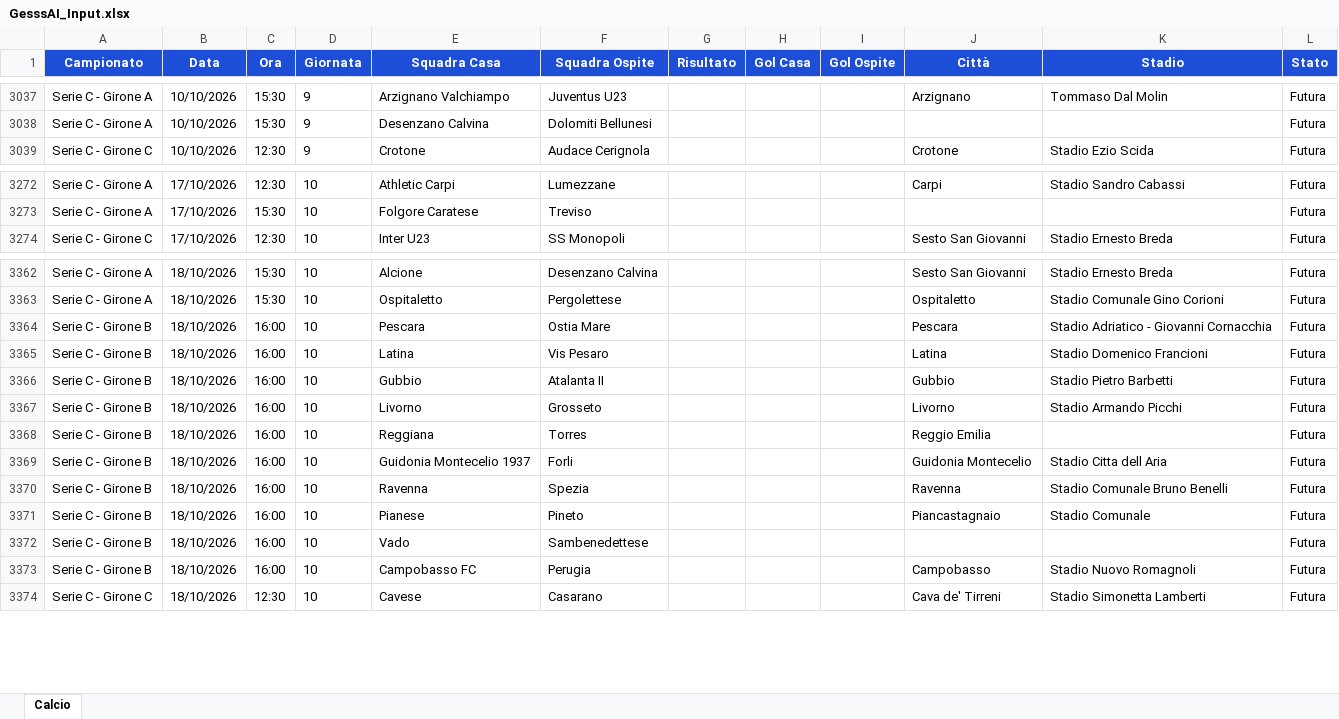
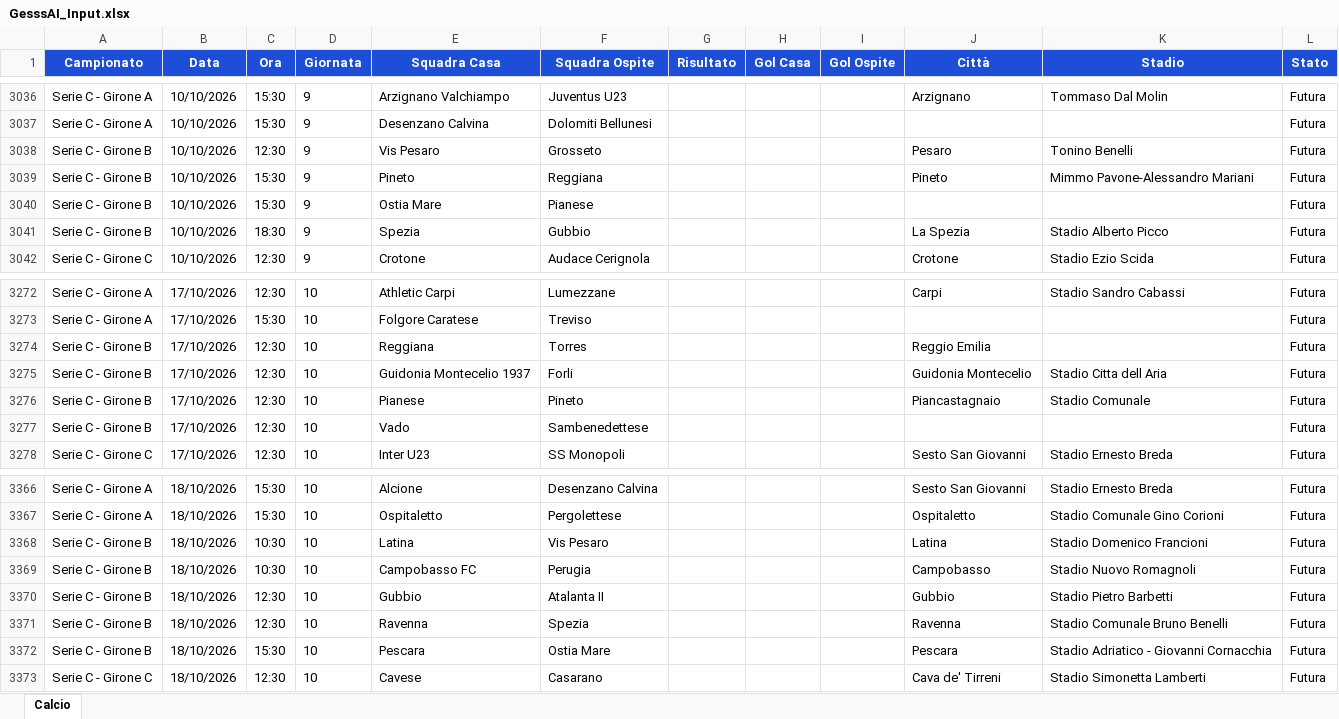
Before and after one commit to Gesss26/GesssAI-Pro---Auto, an Excel workbook: excel/GesssAI_Input.xlsx, sheet Calcio, drawn as a sheet; only a part is shown, gaps mark what is left out; values as stored, in another font and other column widths than the file's, no borders; removed rows and columns are numbered as before the commit, all else as after; the diff covers the shown part only; the diff names each change by its address in the sheet, - before the commit and + after, or states it on an @@ line.

```diff
--- a/excel/GesssAI_Input.xlsx (sheet Calcio)
+++ b/excel/GesssAI_Input.xlsx (sheet Calcio)
+row 3038: Serie C - Girone B | 10/10/2026 | 12:30 | 9 | Vis Pesaro | Grosseto |  |  |  | Pesaro | Tonino Benelli | Futura
+row 3039: Serie C - Girone B | 10/10/2026 | 15:30 | 9 | Pineto | Reggiana |  |  |  | Pineto | Mimmo Pavone-Alessandro Mariani | Futura
+row 3040: Serie C - Girone B | 10/10/2026 | 15:30 | 9 | Ostia Mare | Pianese |  |  |  |  |  | Futura
+row 3041: Serie C - Girone B | 10/10/2026 | 18:30 | 9 | Spezia | Gubbio |  |  |  | La Spezia | Stadio Alberto Picco | Futura
+row 3274: Serie C - Girone B | 17/10/2026 | 12:30 | 10 | Reggiana | Torres |  |  |  | Reggio Emilia |  | Futura
+row 3275: Serie C - Girone B | 17/10/2026 | 12:30 | 10 | Guidonia Montecelio 1937 | Forli |  |  |  | Guidonia Montecelio | Stadio Citta dell Aria | Futura
+row 3276: Serie C - Girone B | 17/10/2026 | 12:30 | 10 | Pianese | Pineto |  |  |  | Piancastagnaio | Stadio Comunale | Futura
+row 3277: Serie C - Girone B | 17/10/2026 | 12:30 | 10 | Vado | Sambenedettese |  |  |  |  |  | Futura
-row 3364: Serie C - Girone B | 18/10/2026 | 16:00 | 10 | Pescara | Ostia Mare |  |  |  | Pescara | Stadio Adriatico - Giovanni Cornacchia | Futura
-C3368 (Ora): 16:00
+C3368 (Ora): 10:30
+row 3369: Serie C - Girone B | 18/10/2026 | 10:30 | 10 | Campobasso FC | Perugia |  |  |  | Campobasso | Stadio Nuovo Romagnoli | Futura
-C3370 (Ora): 16:00
+C3370 (Ora): 12:30
-row 3367: Serie C - Girone B | 18/10/2026 | 16:00 | 10 | Livorno | Grosseto |  |  |  | Livorno | Stadio Armando Picchi | Futura
-row 3368: Serie C - Girone B | 18/10/2026 | 16:00 | 10 | Reggiana | Torres |  |  |  | Reggio Emilia |  | Futura
-row 3369: Serie C - Girone B | 18/10/2026 | 16:00 | 10 | Guidonia Montecelio 1937 | Forli |  |  |  | Guidonia Montecelio | Stadio Citta dell Aria | Futura
-C3371 (Ora): 16:00
+C3371 (Ora): 12:30
-C3372 (Ora): 16:00
+C3372 (Ora): 15:30
-E3372 (Squadra Casa): Pianese
+E3372 (Squadra Casa): Pescara
-F3372 (Squadra Ospite): Pineto
+F3372 (Squadra Ospite): Ostia Mare
-J3372 (Città): Piancastagnaio
+J3372 (Città): Pescara
-K3372 (Stadio): Stadio Comunale
+K3372 (Stadio): Stadio Adriatico - Giovanni Cornacchia
-row 3372: Serie C - Girone B | 18/10/2026 | 16:00 | 10 | Vado | Sambenedettese |  |  |  |  |  | Futura
-row 3373: Serie C - Girone B | 18/10/2026 | 16:00 | 10 | Campobasso FC | Perugia |  |  |  | Campobasso | Stadio Nuovo Romagnoli | Futura
```
Also changed, not shown: 3 added rows, 6 removed rows and 64 edited cells elsewhere in this sheet, 2 other files.
